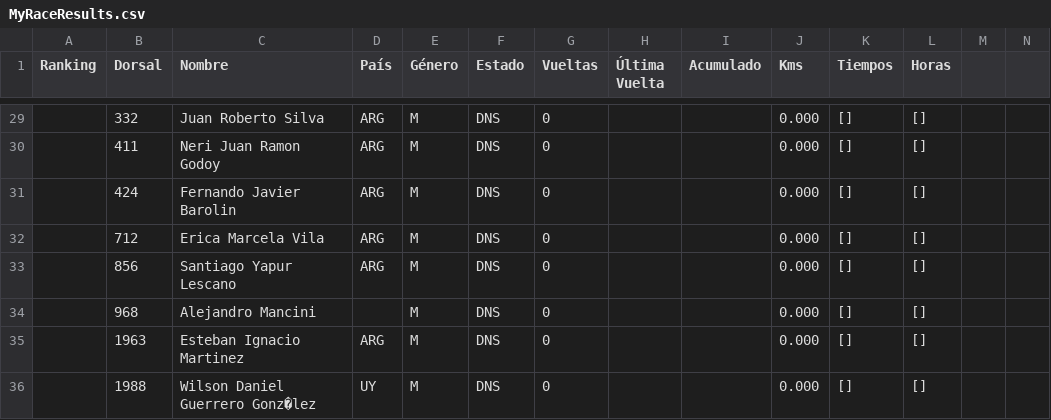
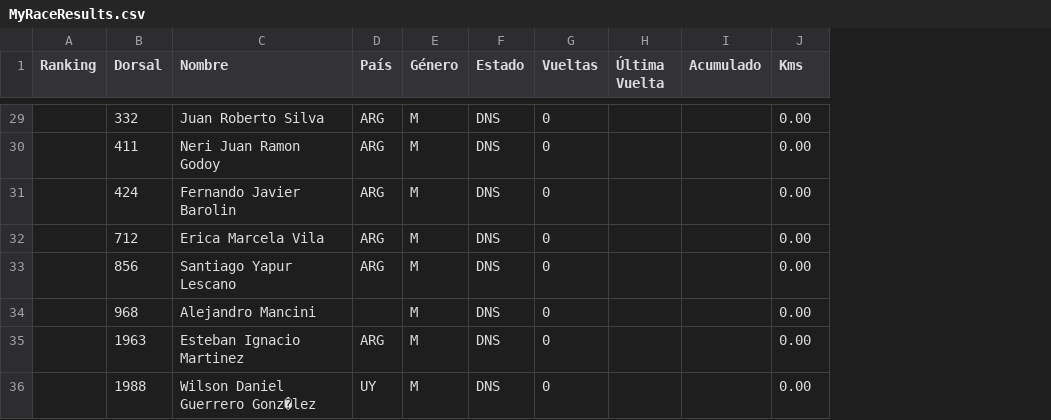
Before and after one commit to chinocdelu/visor-csv, a CSV file: MyRaceResults.csv, drawn as a sheet; only a part is shown, gaps mark what is left out; the diff covers the shown part only; the diff names each change by its address in the sheet, - before the commit and + after, or states it on an @@ line.

```diff
--- a/MyRaceResults.csv
+++ b/MyRaceResults.csv
-column K (Tiempos), rows 29-36: all []
-column L (Horas), rows 29-36: all []
-column M, empty
-column N, empty
-J29:J36 (Kms): 0.000
+J29:J36 (Kms): 0.00
```
Also changed, not shown: 47 edited cells elsewhere in this file.
